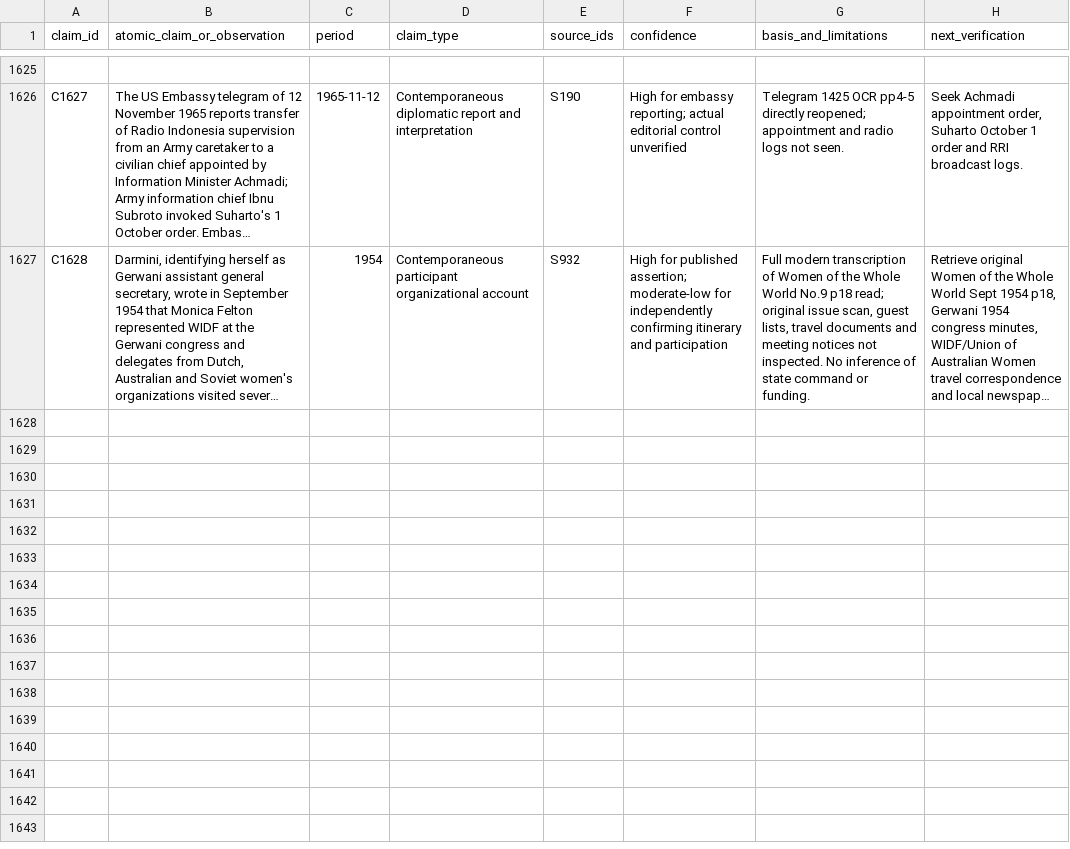
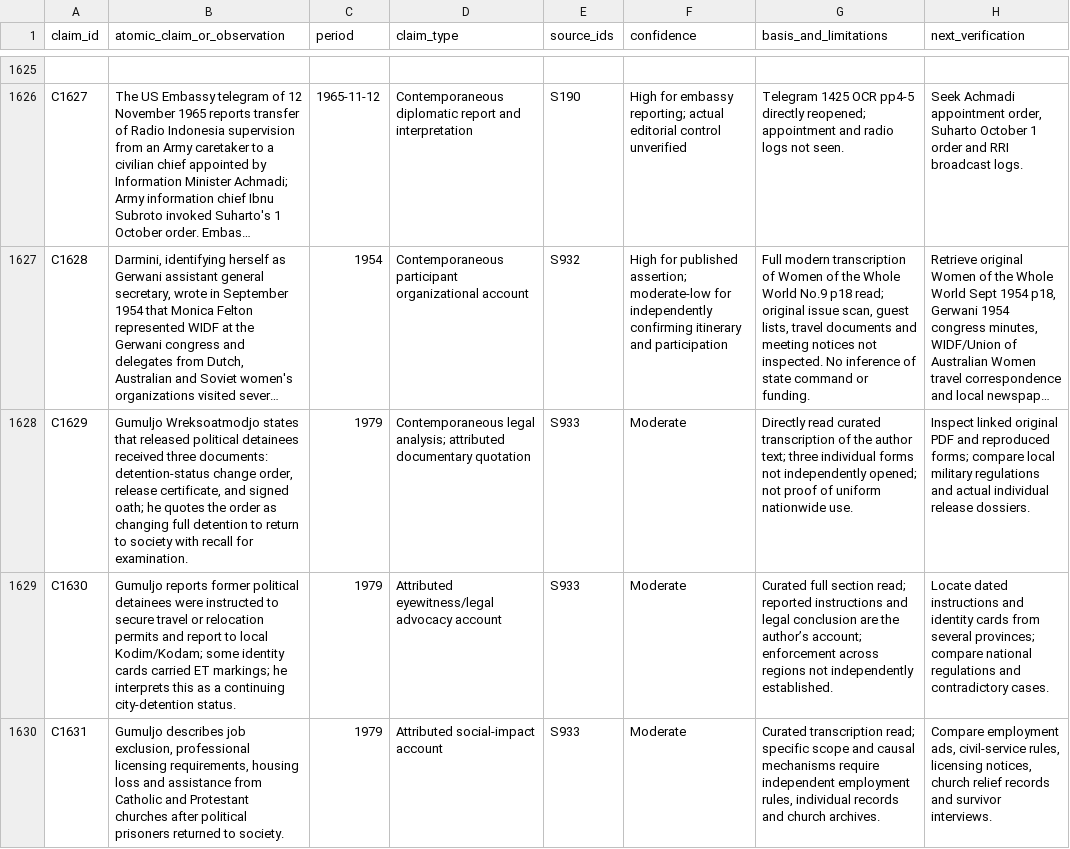
Before and after one commit to ch3758134-prog/aca, a CSV file: research/indonesia-1965/archive/records/claim-ledger.csv, drawn as a sheet; only a part is shown, gaps mark what is left out; long unchanged cells end in …; the diff names each change by its address in the sheet, - before the commit and + after, or states it on an @@ line.

Commit message:
research(indonesia): register 1979 post-release restrictions evidence

```diff
--- a/research/indonesia-1965/archive/records/claim-ledger.csv
+++ b/research/indonesia-1965/archive/records/claim-ledger.csv
+row 1628: C1629 | Gumuljo Wreksoatmodjo states that released political detainees received three documents: detention-status change order, release certificate, and signed oath; he quotes the order as changing full detention to return to society with recall for examination. | 1979 | Contemporaneous legal analysis; attributed documentary quotation | S933 | Moderate | Directly read curated transcription of the author text; three individual forms not independently opened; not proof of uniform nationwide use. | Inspect linked original PDF and reproduced forms; compare local military regulations and actual individual release dossiers.
+row 1629: C1630 | Gumuljo reports former political detainees were instructed to secure travel or relocation permits and report to local Kodim/Kodam; some identity cards carried ET markings; he interprets this as a continuing city-detention status. | 1979 | Attributed eyewitness/legal advocacy account | S933 | Moderate | Curated full section read; reported instructions and legal conclusion are the author’s account; enforcement across regions not independently established. | Locate dated instructions and identity cards from several provinces; compare national regulations and contradictory cases.
+row 1630: C1631 | Gumuljo describes job exclusion, professional licensing requirements, housing loss and assistance from Catholic and Protestant churches after political prisoners returned to society. | 1979 | Attributed social-impact account | S933 | Moderate | Curated transcription read; specific scope and causal mechanisms require independent employment rules, individual records and church archives. | Compare employment ads, civil-service rules, licensing notices, church relief records and survivor interviews.
```
